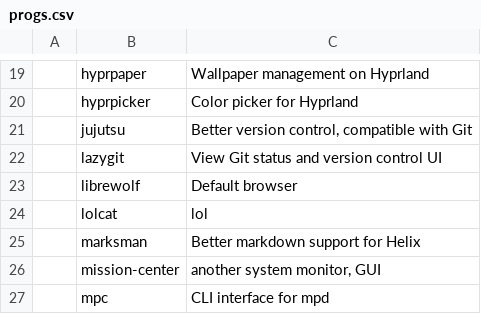
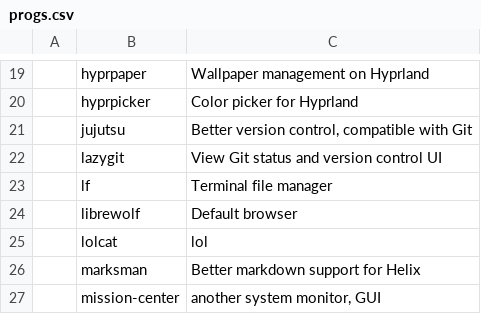
Before and after one commit to ShalevAri/arch-dots, a CSV file: static/progs.csv, drawn as a sheet; only a part is shown, gaps mark what is left out; the shorter side is filled out with more unchanged rows.

Commit message:
impr(progs): add lf to package list

```diff
--- a/static/progs.csv
+++ b/static/progs.csv
@@ -22,2 +22,3 @@
 ,lazygit,"View Git status and version control UI"
+,lf,"Terminal file manager"
 ,librewolf,"Default browser"
```
